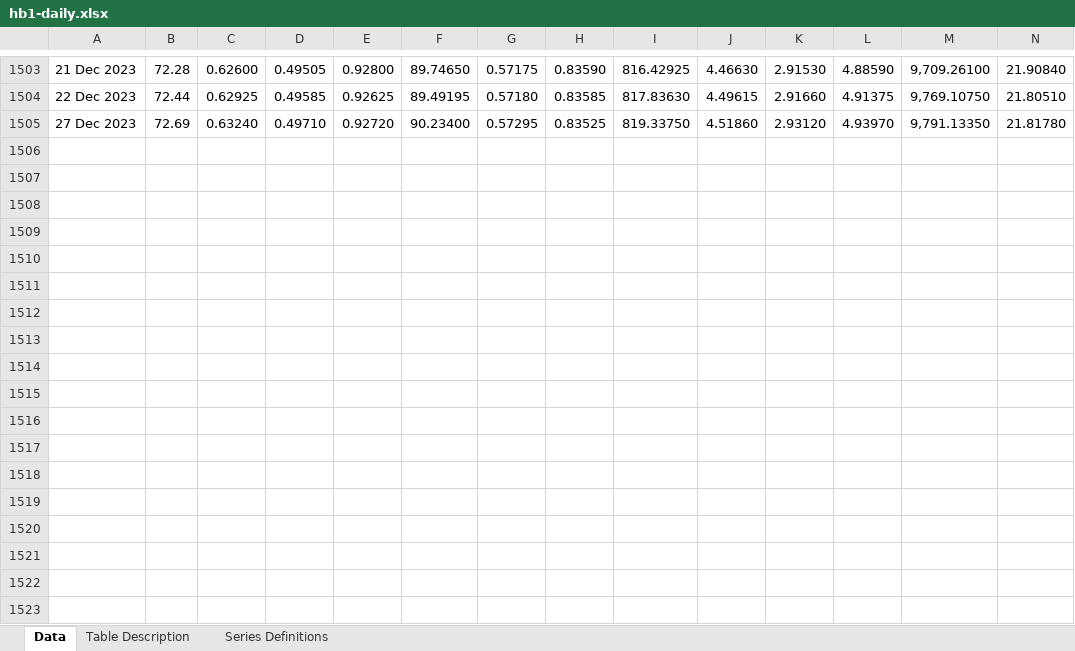
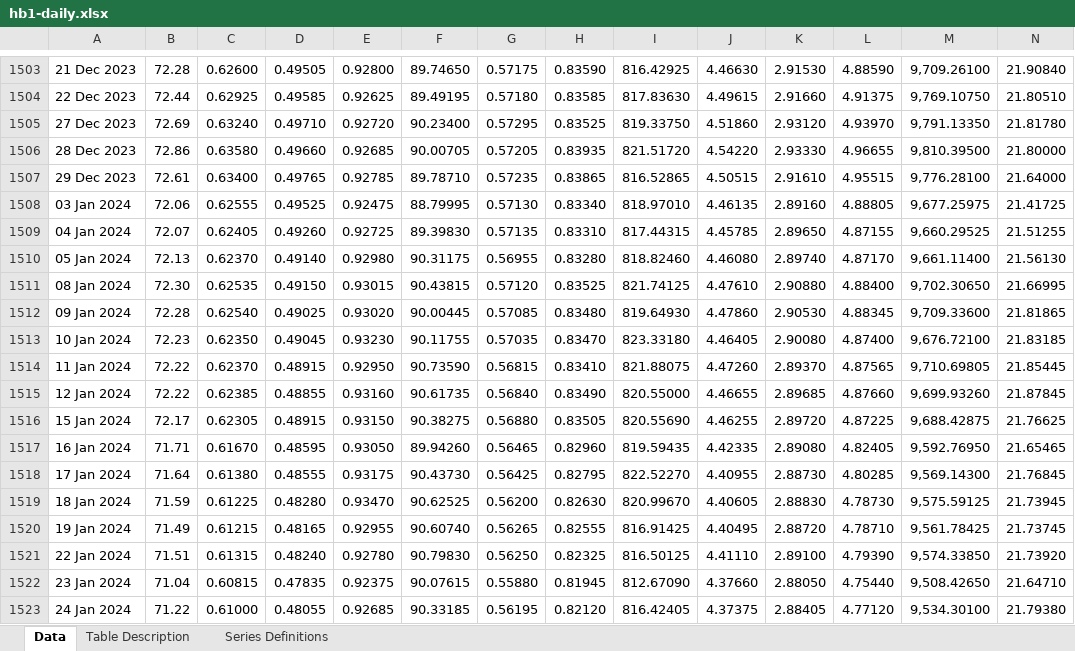
Before and after one commit to lihop/quotes, an Excel workbook: fif/hb1-daily.xlsx, sheet Data, drawn as a sheet; only a part is shown, gaps mark what is left out; values as stored, in another font and other column widths than the file's, no borders; rows hold the shown columns only; the diff covers the shown part only; the diff names each change by its address in the sheet, - before the commit and + after, or states it on an @@ line.

Commit message:
chore: update exchange rate data

```diff
--- a/fif/hb1-daily.xlsx (sheet Data)
+++ b/fif/hb1-daily.xlsx (sheet Data)
+row 1506: 28 Dec 2023 | 72.86 | 0.63580 | 0.49660 | 0.92685 | 90.00705 | 0.57205 | 0.83935 | 821.51720 | 4.54220 | 2.93330 | 4.96655 | 9,810.39500 | 21.80000
+row 1507: 29 Dec 2023 | 72.61 | 0.63400 | 0.49765 | 0.92785 | 89.78710 | 0.57235 | 0.83865 | 816.52865 | 4.50515 | 2.91610 | 4.95515 | 9,776.28100 | 21.64000
+row 1508: 03 Jan 2024 | 72.06 | 0.62555 | 0.49525 | 0.92475 | 88.79995 | 0.57130 | 0.83340 | 818.97010 | 4.46135 | 2.89160 | 4.88805 | 9,677.25975 | 21.41725
+row 1509: 04 Jan 2024 | 72.07 | 0.62405 | 0.49260 | 0.92725 | 89.39830 | 0.57135 | 0.83310 | 817.44315 | 4.45785 | 2.89650 | 4.87155 | 9,660.29525 | 21.51255
+row 1510: 05 Jan 2024 | 72.13 | 0.62370 | 0.49140 | 0.92980 | 90.31175 | 0.56955 | 0.83280 | 818.82460 | 4.46080 | 2.89740 | 4.87170 | 9,661.11400 | 21.56130
+row 1511: 08 Jan 2024 | 72.30 | 0.62535 | 0.49150 | 0.93015 | 90.43815 | 0.57120 | 0.83525 | 821.74125 | 4.47610 | 2.90880 | 4.88400 | 9,702.30650 | 21.66995
+row 1512: 09 Jan 2024 | 72.28 | 0.62540 | 0.49025 | 0.93020 | 90.00445 | 0.57085 | 0.83480 | 819.64930 | 4.47860 | 2.90530 | 4.88345 | 9,709.33600 | 21.81865
+row 1513: 10 Jan 2024 | 72.23 | 0.62350 | 0.49045 | 0.93230 | 90.11755 | 0.57035 | 0.83470 | 823.33180 | 4.46405 | 2.90080 | 4.87400 | 9,676.72100 | 21.83185
+row 1514: 11 Jan 2024 | 72.22 | 0.62370 | 0.48915 | 0.92950 | 90.73590 | 0.56815 | 0.83410 | 821.88075 | 4.47260 | 2.89370 | 4.87565 | 9,710.69805 | 21.85445
+row 1515: 12 Jan 2024 | 72.22 | 0.62385 | 0.48855 | 0.93160 | 90.61735 | 0.56840 | 0.83490 | 820.55000 | 4.46655 | 2.89685 | 4.87660 | 9,699.93260 | 21.87845
+row 1516: 15 Jan 2024 | 72.17 | 0.62305 | 0.48915 | 0.93150 | 90.38275 | 0.56880 | 0.83505 | 820.55690 | 4.46255 | 2.89720 | 4.87225 | 9,688.42875 | 21.76625
+row 1517: 16 Jan 2024 | 71.71 | 0.61670 | 0.48595 | 0.93050 | 89.94260 | 0.56465 | 0.82960 | 819.59435 | 4.42335 | 2.89080 | 4.82405 | 9,592.76950 | 21.65465
+row 1518: 17 Jan 2024 | 71.64 | 0.61380 | 0.48555 | 0.93175 | 90.43730 | 0.56425 | 0.82795 | 822.52270 | 4.40955 | 2.88730 | 4.80285 | 9,569.14300 | 21.76845
+row 1519: 18 Jan 2024 | 71.59 | 0.61225 | 0.48280 | 0.93470 | 90.62525 | 0.56200 | 0.82630 | 820.99670 | 4.40605 | 2.88830 | 4.78730 | 9,575.59125 | 21.73945
+row 1520: 19 Jan 2024 | 71.49 | 0.61215 | 0.48165 | 0.92955 | 90.60740 | 0.56265 | 0.82555 | 816.91425 | 4.40495 | 2.88720 | 4.78710 | 9,561.78425 | 21.73745
+row 1521: 22 Jan 2024 | 71.51 | 0.61315 | 0.48240 | 0.92780 | 90.79830 | 0.56250 | 0.82325 | 816.50125 | 4.41110 | 2.89100 | 4.79390 | 9,574.33850 | 21.73920
+row 1522: 23 Jan 2024 | 71.04 | 0.60815 | 0.47835 | 0.92375 | 90.07615 | 0.55880 | 0.81945 | 812.67090 | 4.37660 | 2.88050 | 4.75440 | 9,508.42650 | 21.64710
+row 1523: 24 Jan 2024 | 71.22 | 0.61000 | 0.48055 | 0.92685 | 90.33185 | 0.56195 | 0.82120 | 816.42405 | 4.37375 | 2.88405 | 4.77120 | 9,534.30100 | 21.79380
```
Also changed, not shown: 5 added rows elsewhere in this sheet, sheet Table Description.
